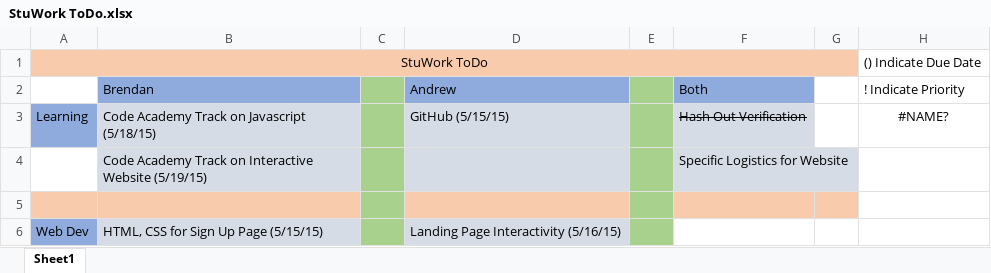
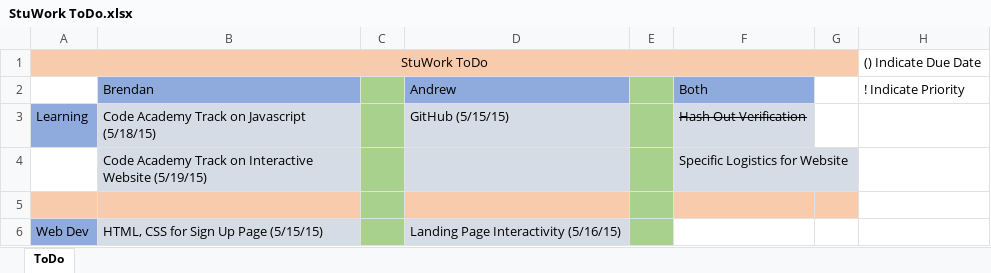
Before and after one commit to brendanahart/StuWork, an Excel workbook: StuWork ToDo.xlsx, sheet ToDo, drawn as a sheet; values as stored, in another font and other column widths than the file's, no borders; the diff names each change by its address in the sheet, - before the commit and + after, or states it on an @@ line.

Commit message:
Stay On Target

```diff
--- a/StuWork ToDo.xlsx (sheet ToDo)
+++ b/StuWork ToDo.xlsx (sheet ToDo)
-sheet tab: Sheet1
+sheet tab: ToDo
-H3: #NAME?
+H3: (empty)
```
